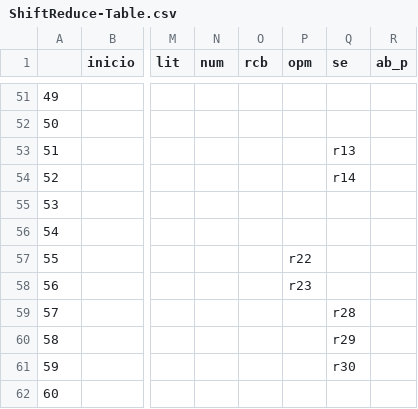
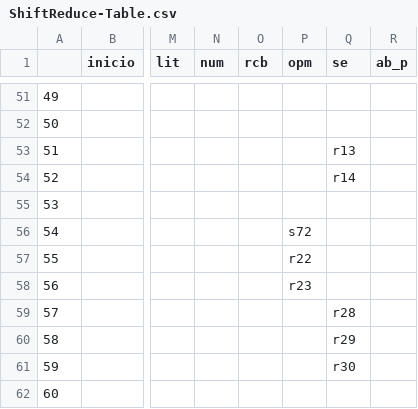
Before and after one commit to alphaonix/MGOL_Compiler, a CSV file: src/pda/states/ShiftReduce-Table.csv, drawn as a sheet; only a part is shown, gaps mark what is left out; the diff names each change by its address in the sheet, - before the commit and + after, or states it on an @@ line.

```diff
--- a/src/pda/states/ShiftReduce-Table.csv
+++ b/src/pda/states/ShiftReduce-Table.csv
-P56 (opm): (empty)
+P56 (opm): s72
```
Also changed, not shown: 1 other file.
